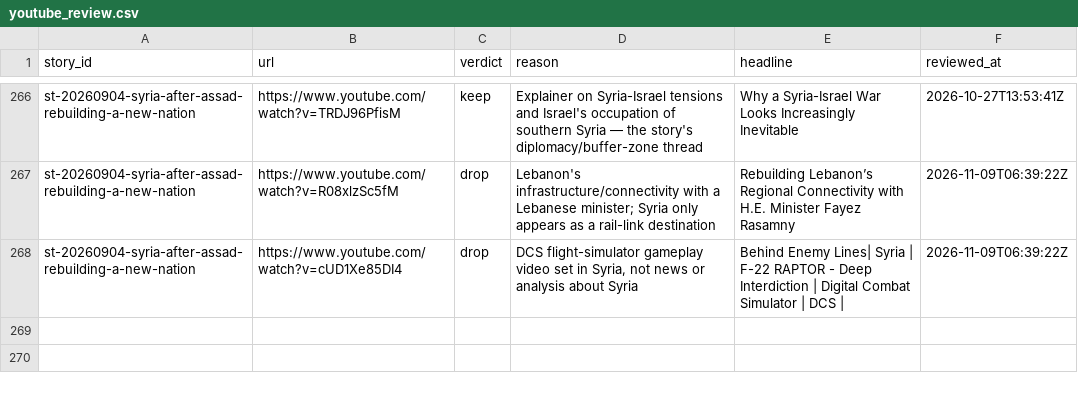
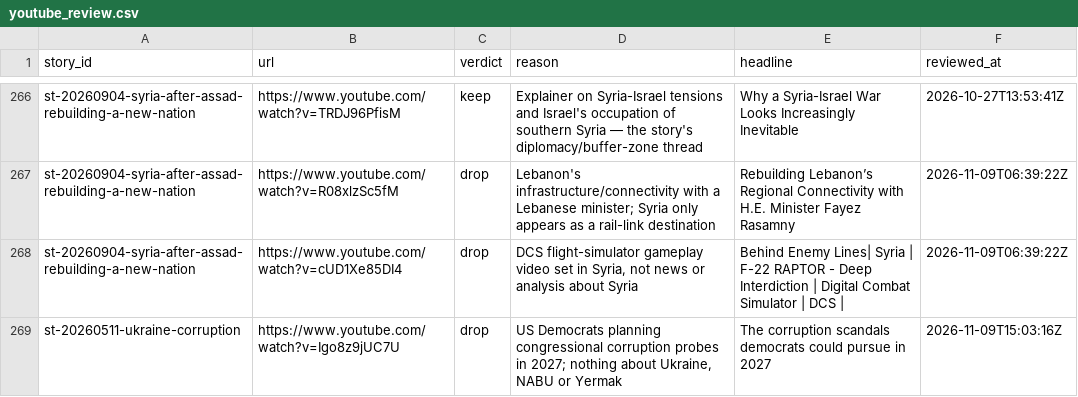
Before and after one commit to chiragr5241/Geopolitics, a CSV file: data/youtube_review.csv, drawn as a sheet; only a part is shown, gaps mark what is left out; the diff names each change by its address in the sheet, - before the commit and + after, or states it on an @@ line.

```diff
--- a/data/youtube_review.csv
+++ b/data/youtube_review.csv
+row 269: st-20260511-ukraine-corruption | https://www.youtube.com/watch?v=Igo8z9jUC7U | drop | US Democrats planning congressional corruption probes in 2027; nothing about Ukraine, NABU or Yermak | The corruption scandals democrats could pursue in 2027 | 2026-11-09T15:03:16Z
```
Also changed, not shown: 1 other file.
